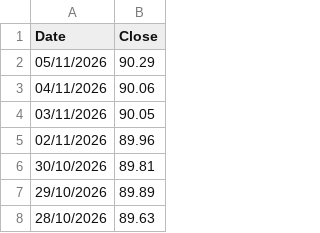
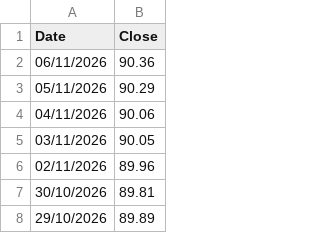
Before and after one commit to MarioPEL58/portfolio-streamlit, a CSV file: data/bonds/IT0004848484.csv, drawn as a sheet; only a part is shown; the shorter side is filled out with more unchanged rows.

```diff
--- a/data/bonds/IT0004848484.csv
+++ b/data/bonds/IT0004848484.csv
@@ -1,2 +1,3 @@
 Date,Close
+06/11/2026,90.36
 05/11/2026,90.29
```
Also changed, not shown: data/bonds/IT0005467482.csv, data/bonds/IT0005729931.csv, 6 other files.
